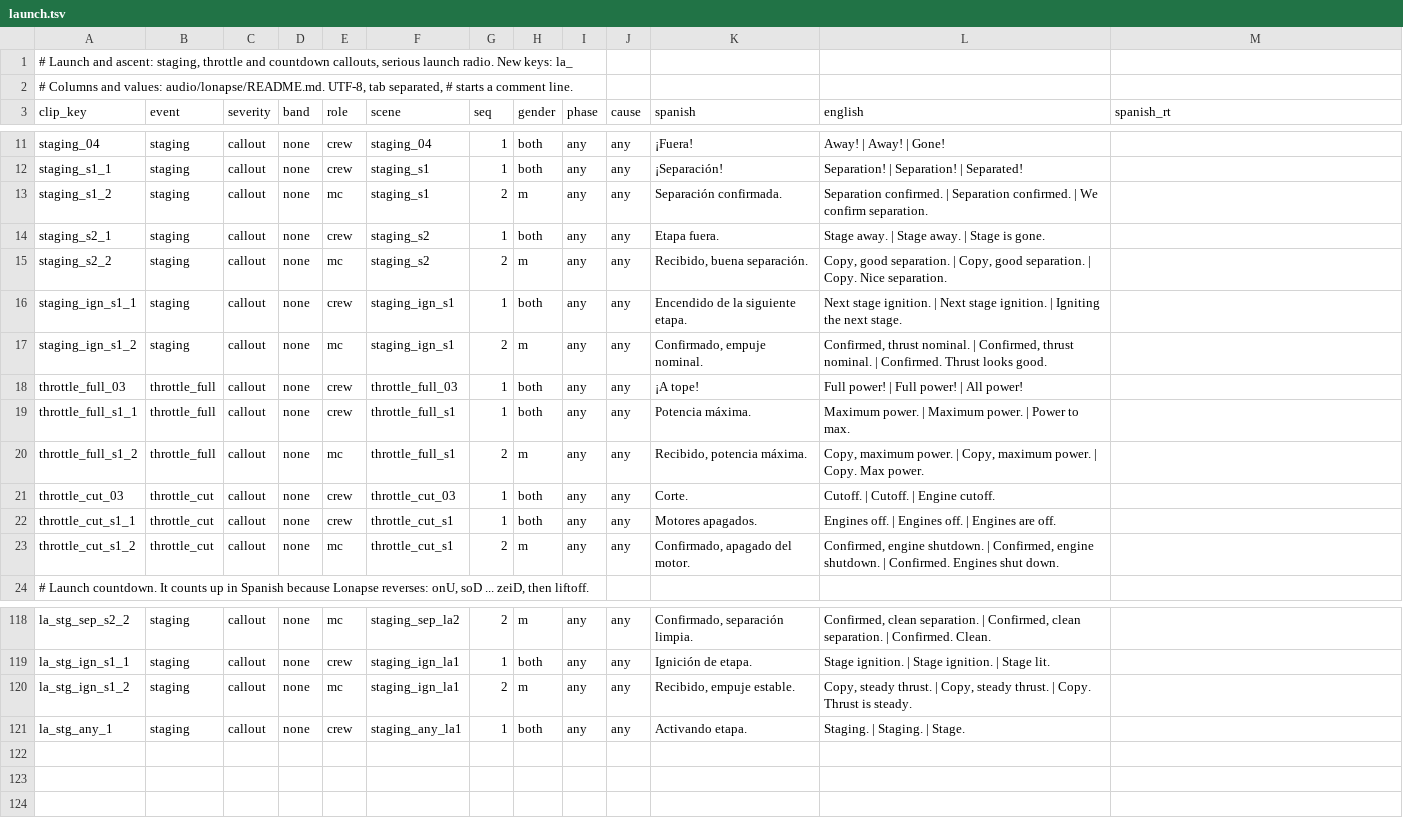
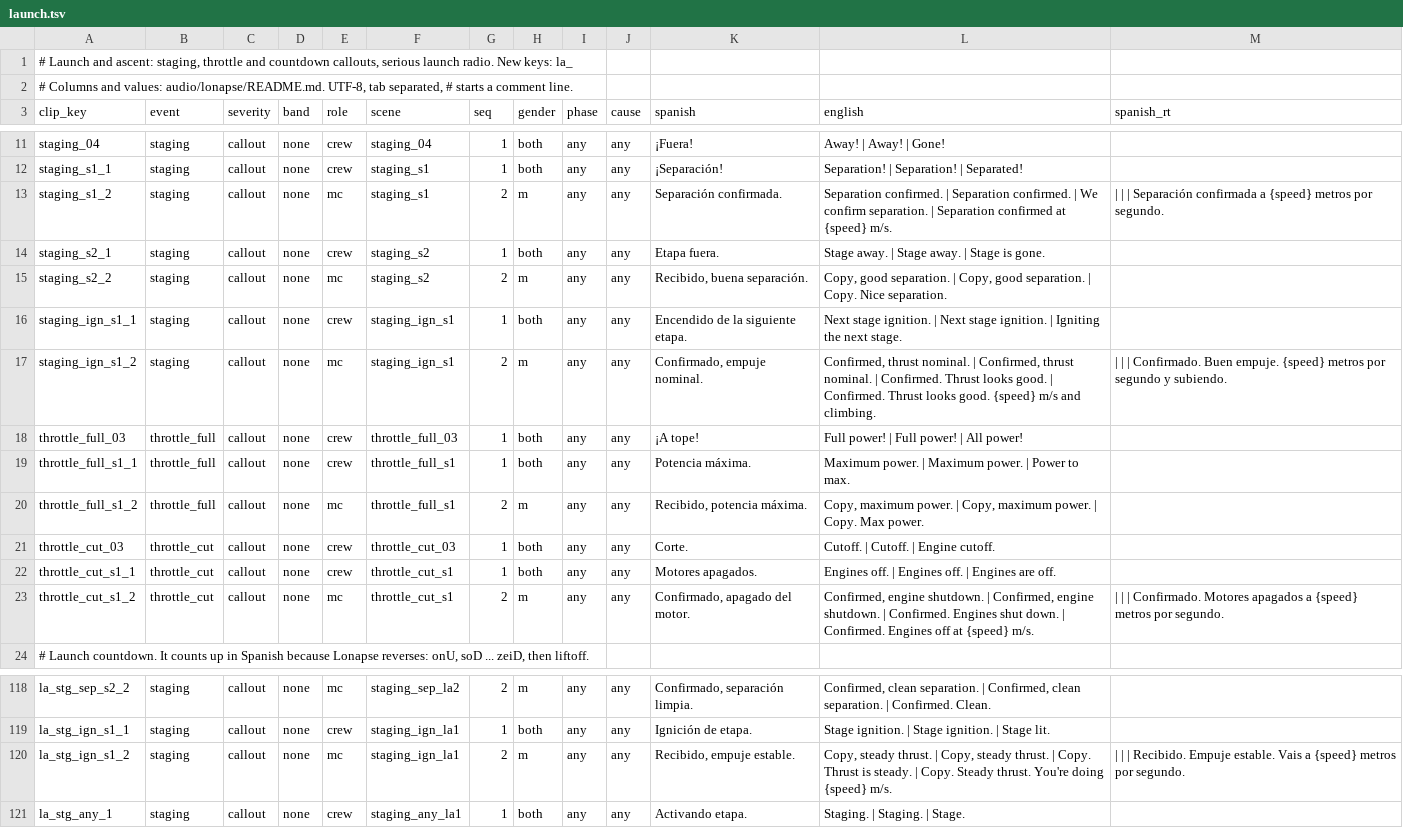
Before and after one commit to D3rpyy/KSP-Lonapse, a TSV file: audio/lonapse/phrases/launch.tsv, drawn as a sheet; only a part is shown, gaps mark what is left out.

Commit message:
Add runtime number versions to launch ({ec}, {fuel}, {node_dv}, {speed} ...)

```diff
--- a/audio/lonapse/phrases/launch.tsv
+++ b/audio/lonapse/phrases/launch.tsv
@@ -12,3 +12,3 @@ staging_04	staging	callout	none	crew	staging_04	1	both	any	any	¡Fuera!	Away! |
 staging_s1_1	staging	callout	none	crew	staging_s1	1	both	any	any	¡Separación!	Separation! | Separation! | Separated!	
-staging_s1_2	staging	callout	none	mc	staging_s1	2	m	any	any	Separación confirmada.	Separation confirmed. | Separation confirmed. | We confirm separation.	
+staging_s1_2	staging	callout	none	mc	staging_s1	2	m	any	any	Separación confirmada.	Separation confirmed. | Separation confirmed. | We confirm separation. | Separation confirmed at {speed} m/s.	 |  |  | Separación confirmada a {speed} metros por segundo.
 staging_s2_1	staging	callout	none	crew	staging_s2	1	both	any	any	Etapa fuera.	Stage away. | Stage away. | Stage is gone.	
@@ -16,3 +16,3 @@ staging_s2_2	staging	callout	none	mc	staging_s2	2	m	any	any	Recibido, buena sepa
 staging_ign_s1_1	staging	callout	none	crew	staging_ign_s1	1	both	any	any	Encendido de la siguiente etapa.	Next stage ignition. | Next stage ignition. | Igniting the next stage.	
-staging_ign_s1_2	staging	callout	none	mc	staging_ign_s1	2	m	any	any	Confirmado, empuje nominal.	Confirmed, thrust nominal. | Confirmed, thrust nominal. | Confirmed. Thrust looks good.	
+staging_ign_s1_2	staging	callout	none	mc	staging_ign_s1	2	m	any	any	Confirmado, empuje nominal.	Confirmed, thrust nominal. | Confirmed, thrust nominal. | Confirmed. Thrust looks good. | Confirmed. Thrust looks good. {speed} m/s and climbing.	 |  |  | Confirmado. Buen empuje. {speed} metros por segundo y subiendo.
 throttle_full_03	throttle_full	callout	none	crew	throttle_full_03	1	both	any	any	¡A tope!	Full power! | Full power! | All power!	
@@ -22,3 +22,3 @@ throttle_cut_03	throttle_cut	callout	none	crew	throttle_cut_03	1	both	any	any	Co
 throttle_cut_s1_1	throttle_cut	callout	none	crew	throttle_cut_s1	1	both	any	any	Motores apagados.	Engines off. | Engines off. | Engines are off.	
-throttle_cut_s1_2	throttle_cut	callout	none	mc	throttle_cut_s1	2	m	any	any	Confirmado, apagado del motor.	Confirmed, engine shutdown. | Confirmed, engine shutdown. | Confirmed. Engines shut down.	
+throttle_cut_s1_2	throttle_cut	callout	none	mc	throttle_cut_s1	2	m	any	any	Confirmado, apagado del motor.	Confirmed, engine shutdown. | Confirmed, engine shutdown. | Confirmed. Engines shut down. | Confirmed. Engines off at {speed} m/s.	 |  |  | Confirmado. Motores apagados a {speed} metros por segundo.
 # Launch countdown. It counts up in Spanish because Lonapse reverses: onU, soD ... zeiD, then liftoff.
@@ -119,3 +119,3 @@ la_stg_sep_s2_2	staging	callout	none	mc	staging_sep_la2	2	m	any	any	Confirmado,
 la_stg_ign_s1_1	staging	callout	none	crew	staging_ign_la1	1	both	any	any	Ignición de etapa.	Stage ignition. | Stage ignition. | Stage lit.	
-la_stg_ign_s1_2	staging	callout	none	mc	staging_ign_la1	2	m	any	any	Recibido, empuje estable.	Copy, steady thrust. | Copy, steady thrust. | Copy. Thrust is steady.	
+la_stg_ign_s1_2	staging	callout	none	mc	staging_ign_la1	2	m	any	any	Recibido, empuje estable.	Copy, steady thrust. | Copy, steady thrust. | Copy. Thrust is steady. | Copy. Steady thrust. You're doing {speed} m/s.	 |  |  | Recibido. Empuje estable. Vais a {speed} metros por segundo.
 la_stg_any_1	staging	callout	none	crew	staging_any_la1	1	both	any	any	Activando etapa.	Staging. | Staging. | Stage.	
```
